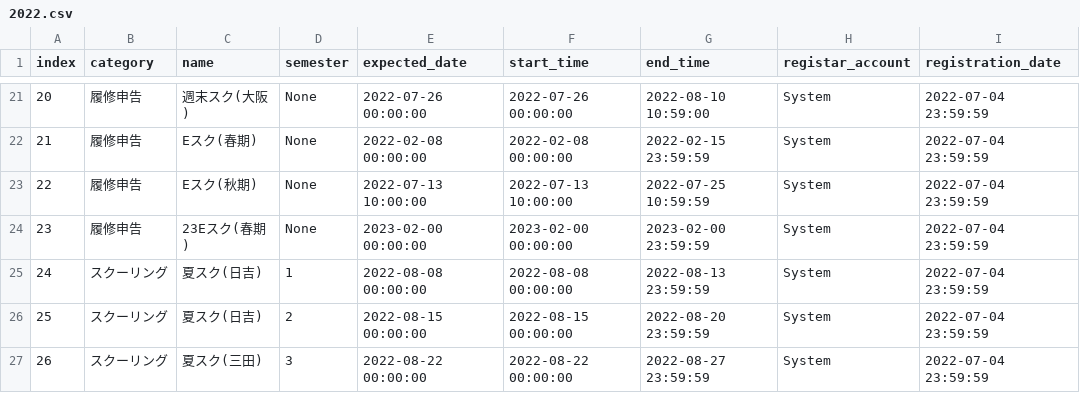
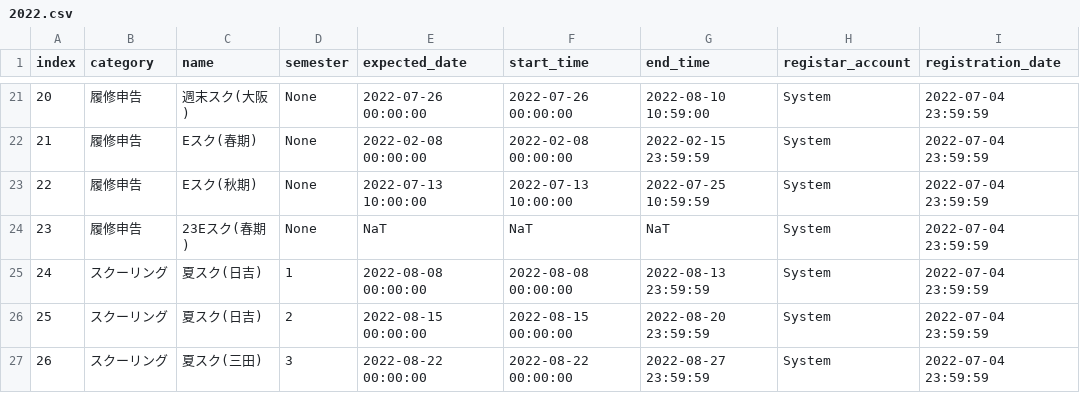
Before and after one commit to kcc-event-notify-bot/event-list, a CSV file: 2022.csv, drawn as a sheet; only a part is shown, gaps mark what is left out.

Commit message:
NaT

```diff
--- a/2022.csv
+++ b/2022.csv
@@ -23,3 +23,3 @@ index,category,name,semester,expected_date,start_time,end_time,registar_account,
 22,履修申告,Eスク(秋期),None,2022-07-13 10:00:00,2022-07-13 10:00:00,2022-07-25 10:59:59,System,2022-07-04 23:59:59
-23,履修申告,23Eスク(春期),None,2023-02-00 00:00:00,2023-02-00 00:00:00,2023-02-00 23:59:59,System,2022-07-04 23:59:59
+23,履修申告,23Eスク(春期),None,NaT,NaT,NaT,System,2022-07-04 23:59:59
 24,スクーリング,夏スク(日吉),1,2022-08-08 00:00:00,2022-08-08 00:00:00,2022-08-13 23:59:59,System,2022-07-04 23:59:59
```
